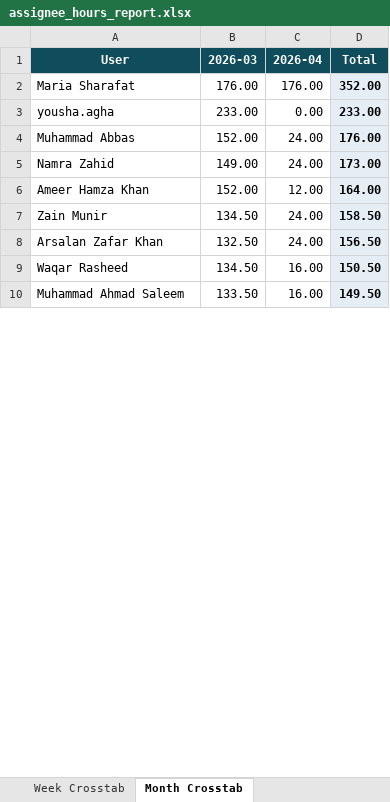
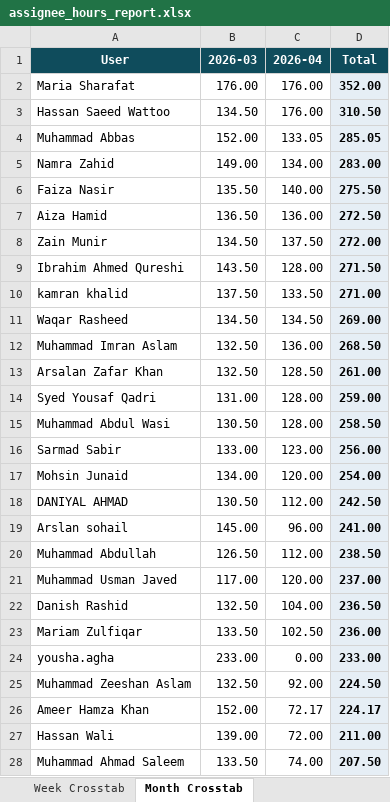
Before and after one commit to odlhassan/JIRA-SCRIPT, an Excel workbook: assignee_hours_report.xlsx, sheet Month Crosstab, drawn as a sheet; only a part is shown; values as stored, in another font and other column widths than the file's, no borders; removed rows and columns are numbered as before the commit, all else as after; the diff covers the shown part only; the diff names each change by its address in the sheet, - before the commit and + after, or states it on an @@ line.

```diff
--- a/assignee_hours_report.xlsx (sheet Month Crosstab)
+++ b/assignee_hours_report.xlsx (sheet Month Crosstab)
+row 3: Hassan Saeed Wattoo | 134.50 | 176.00 | 310.50
+row 4: Muhammad Abbas | 152.00 | 133.05 | 285.05
+row 5: Namra Zahid | 149.00 | 134.00 | 283.00
+row 6: Faiza Nasir | 135.50 | 140.00 | 275.50
+row 7: Aiza Hamid | 136.50 | 136.00 | 272.50
+row 8: Zain Munir | 134.50 | 137.50 | 272.00
+row 9: Ibrahim Ahmed Qureshi | 143.50 | 128.00 | 271.50
+row 10: kamran khalid | 137.50 | 133.50 | 271.00
+row 11: Waqar Rasheed | 134.50 | 134.50 | 269.00
+row 12: Muhammad Imran Aslam | 132.50 | 136.00 | 268.50
+row 13: Arsalan Zafar Khan | 132.50 | 128.50 | 261.00
+row 14: Syed Yousaf Qadri | 131.00 | 128.00 | 259.00
+row 15: Muhammad Abdul Wasi | 130.50 | 128.00 | 258.50
+row 16: Sarmad Sabir | 133.00 | 123.00 | 256.00
+row 17: Mohsin Junaid | 134.00 | 120.00 | 254.00
+row 18: DANIYAL AHMAD | 130.50 | 112.00 | 242.50
+row 19: Arslan sohail | 145.00 | 96.00 | 241.00
+row 20: Muhammad Abdullah | 126.50 | 112.00 | 238.50
+row 21: Muhammad Usman Javed | 117.00 | 120.00 | 237.00
+row 22: Danish Rashid | 132.50 | 104.00 | 236.50
+row 23: Mariam Zulfiqar | 133.50 | 102.50 | 236.00
-row 4: Muhammad Abbas | 152.00 | 24.00 | 176.00
-row 5: Namra Zahid | 149.00 | 24.00 | 173.00
+row 25: Muhammad Zeeshan Aslam | 132.50 | 92.00 | 224.50
-C26 (2026-04): 12.00
+C26 (2026-04): 72.17
-D26 (Total): 164.00
+D26 (Total): 224.17
-row 7: Zain Munir | 134.50 | 24.00 | 158.50
-row 8: Arsalan Zafar Khan | 132.50 | 24.00 | 156.50
-row 9: Waqar Rasheed | 134.50 | 16.00 | 150.50
+row 27: Hassan Wali | 139.00 | 72.00 | 211.00
-C28 (2026-04): 16.00
+C28 (2026-04): 74.00
-D28 (Total): 149.50
+D28 (Total): 207.50
```
Also changed, not shown: 4 added rows, 22 removed rows and 8 edited cells elsewhere in this sheet, sheet AssigneeHours, sheet Day Crosstab, sheet Week Crosstab, 1_jira_work_items_export.xlsx, 2_jira_subtask_worklogs.xlsx, 51 other files.
